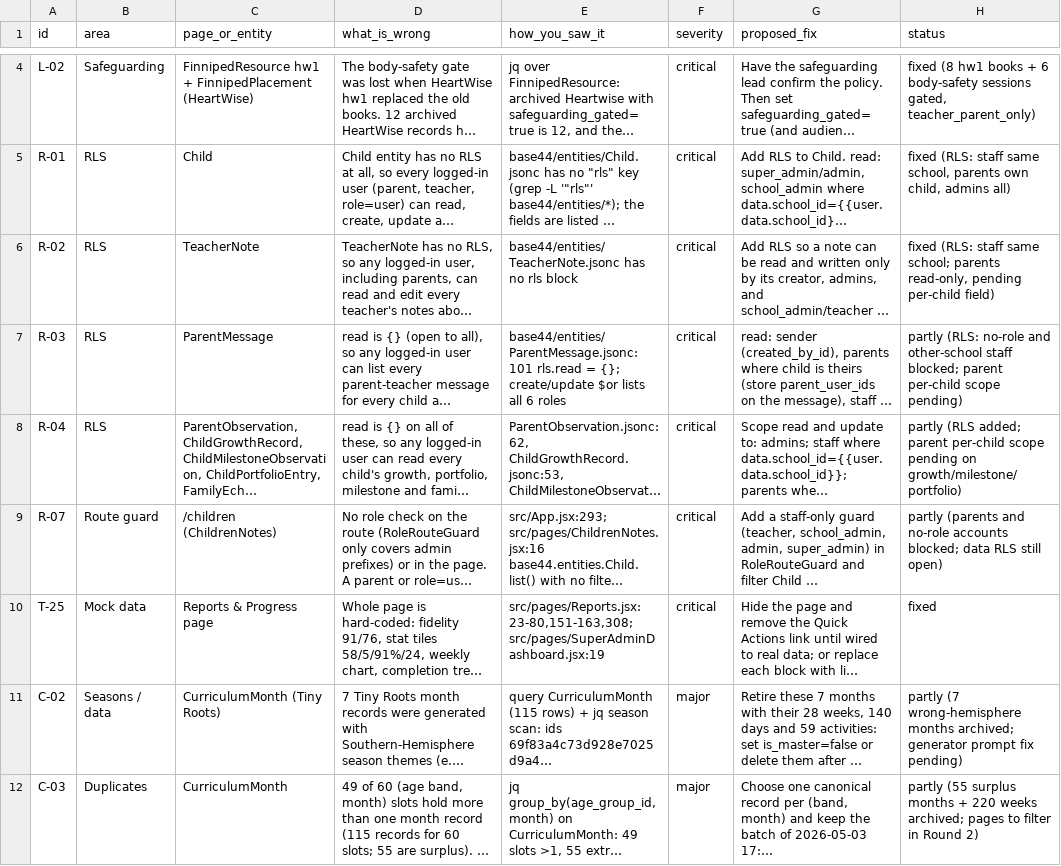
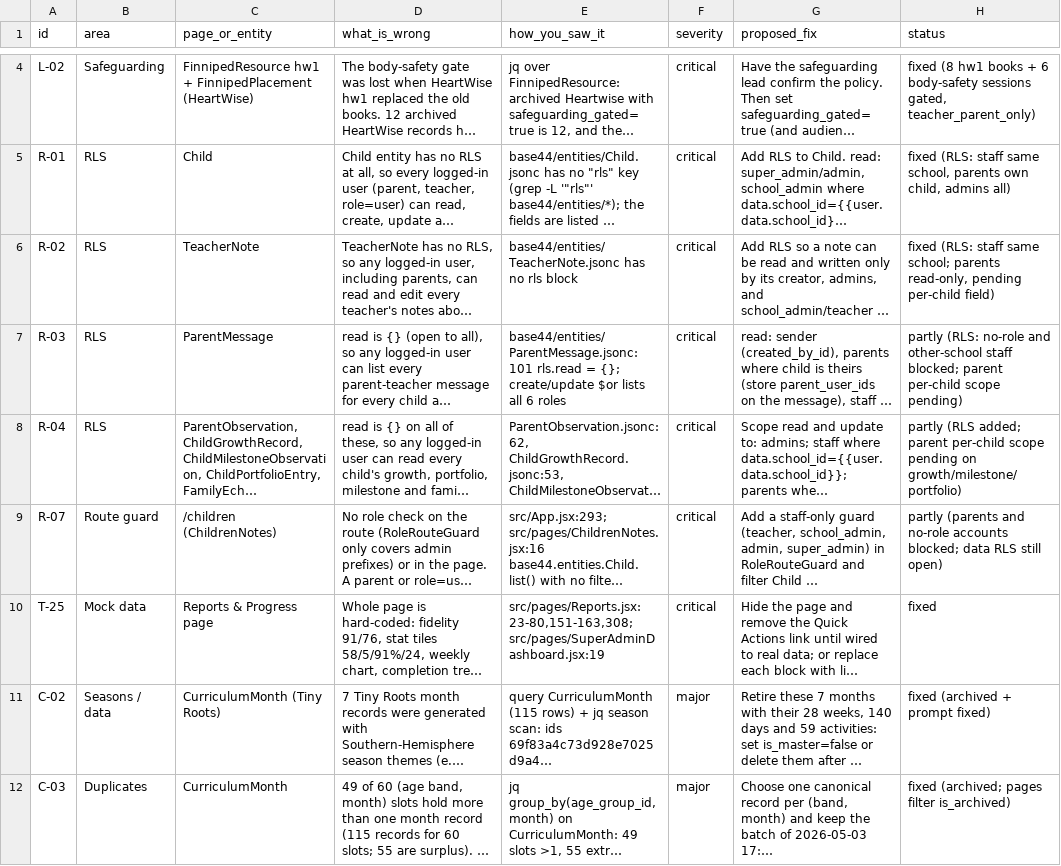
Before and after one commit to YASMINMUBAR/Ym, a CSV file: platform_audit/02_findings.csv, drawn as a sheet; only a part is shown, gaps mark what is left out; long unchanged cells end in …; the diff covers the shown part only; the diff names each change by its address in the sheet, - before the commit and + after, or states it on an @@ line.

```diff
--- a/platform_audit/02_findings.csv
+++ b/platform_audit/02_findings.csv
-H11 (status): partly (7 wrong-hemisphere months archived; generator prompt fix pending)
+H11 (status): fixed (archived + prompt fixed)
-H12 (status): partly (55 surplus months + 220 weeks archived; pages to filter in Round 2)
+H12 (status): fixed (archived; pages filter is_archived)
```
Also changed, not shown: 6 edited cells elsewhere in this file, 2 other files.
